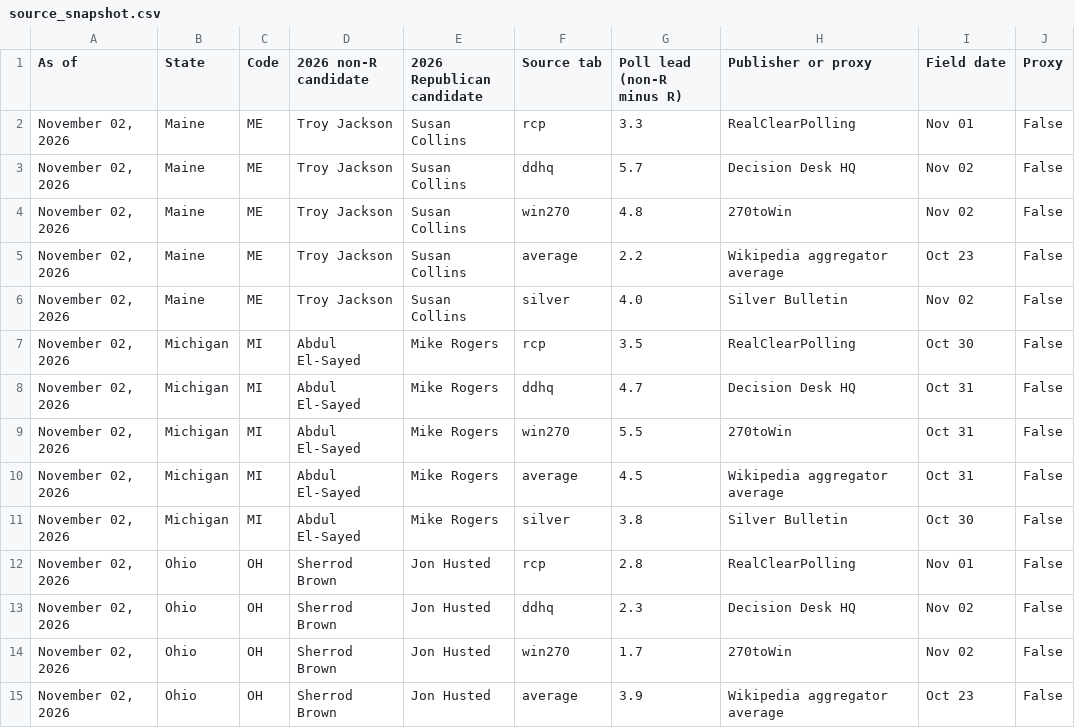
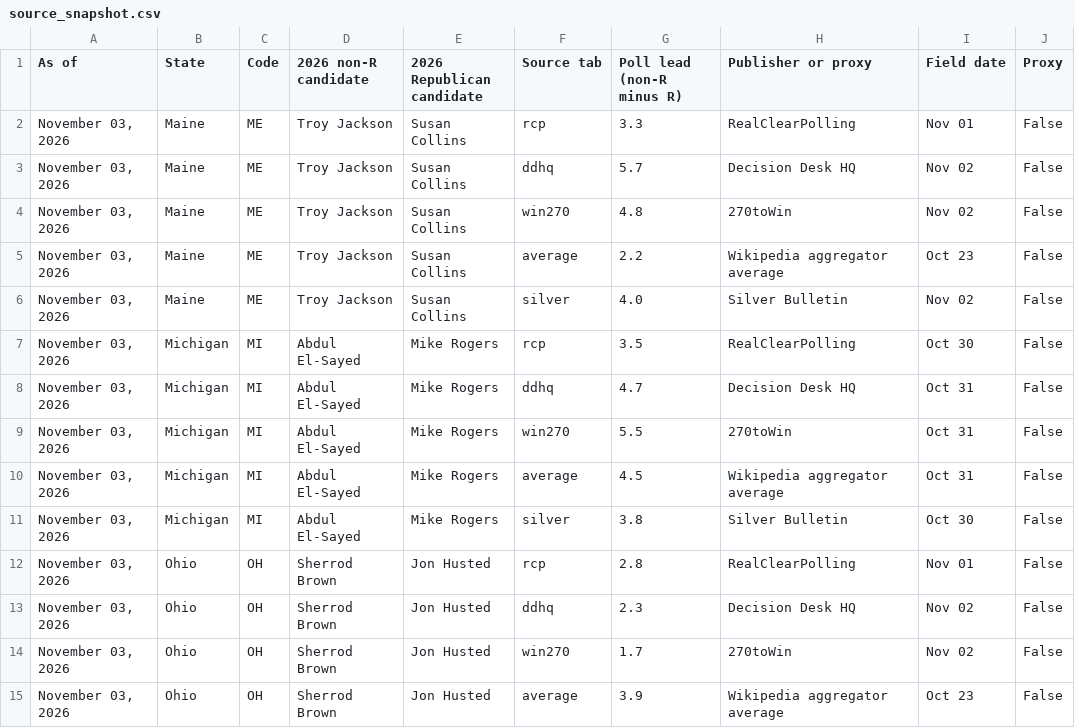
Before and after one commit to TheStateDesk/ervin-model-2026, a CSV file: source_snapshot.csv, drawn as a sheet; only a part is shown; the diff covers the shown part only; the diff names each change by its address in the sheet, - before the commit and + after, or states it on an @@ line.

```diff
--- a/source_snapshot.csv
+++ b/source_snapshot.csv
-A2:A15 (As of): November 02, 2026
+A2:A15 (As of): November 03, 2026
```
Also changed, not shown: 79 edited cells elsewhere in this file, 4 other files.
